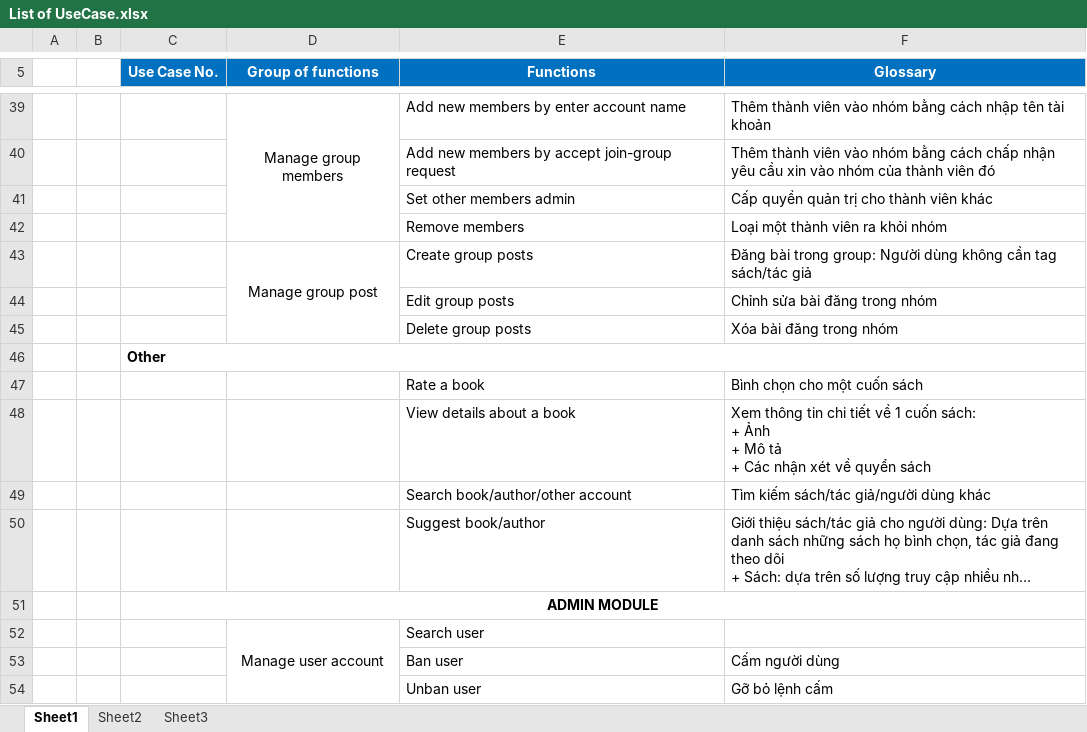
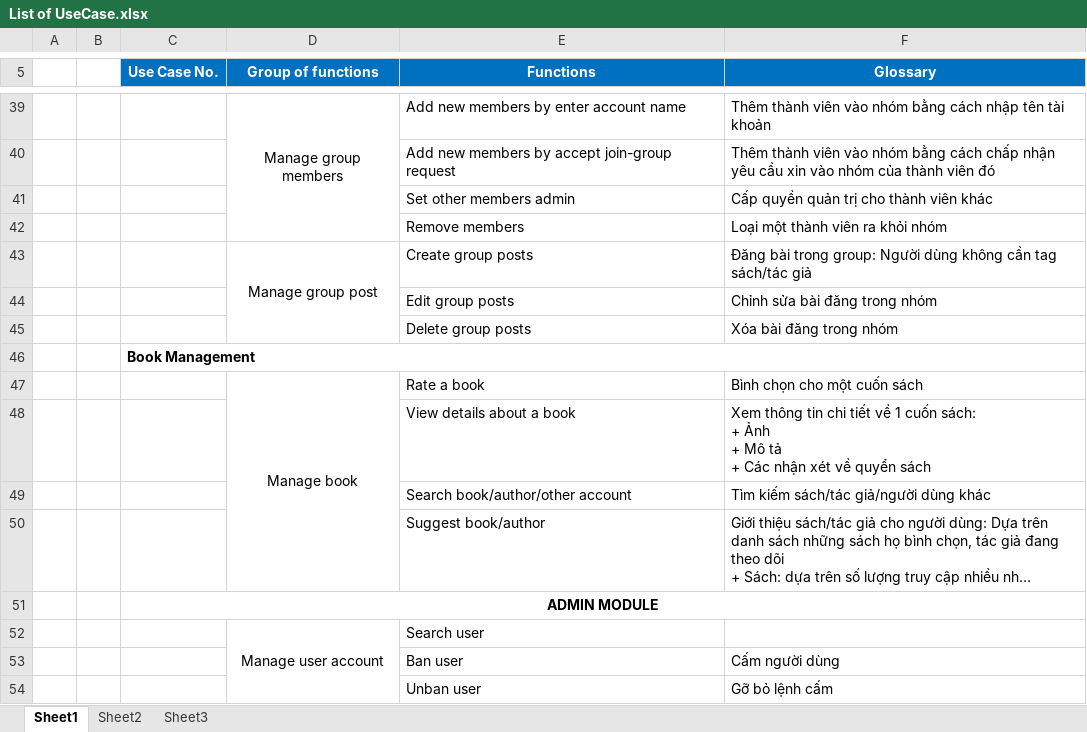
Before and after one commit to sangnvus/201609JS02, an Excel workbook: WIP/Users/HuyenPT/UC/List of UseCase.xlsx, sheet Sheet1, drawn as a sheet; only a part is shown, gaps mark what is left out; long unchanged cells end in …; values as stored, in another font and other column widths than the file's, no borders; the diff names each change by its address in the sheet, - before the commit and + after, or states it on an @@ line.

Commit message:
[Doc]_HuyenPT_Update doc

```diff
--- a/WIP/Users/HuyenPT/UC/List of UseCase.xlsx (sheet Sheet1)
+++ b/WIP/Users/HuyenPT/UC/List of UseCase.xlsx (sheet Sheet1)
-C46 (Use Case No.): Other
+C46 (Use Case No.): Book Management
-D47 (Group of functions): (empty)
+D47 (Group of functions): Manage book
+D47:D50 merged
```
Also changed, not shown: 4 other files.
